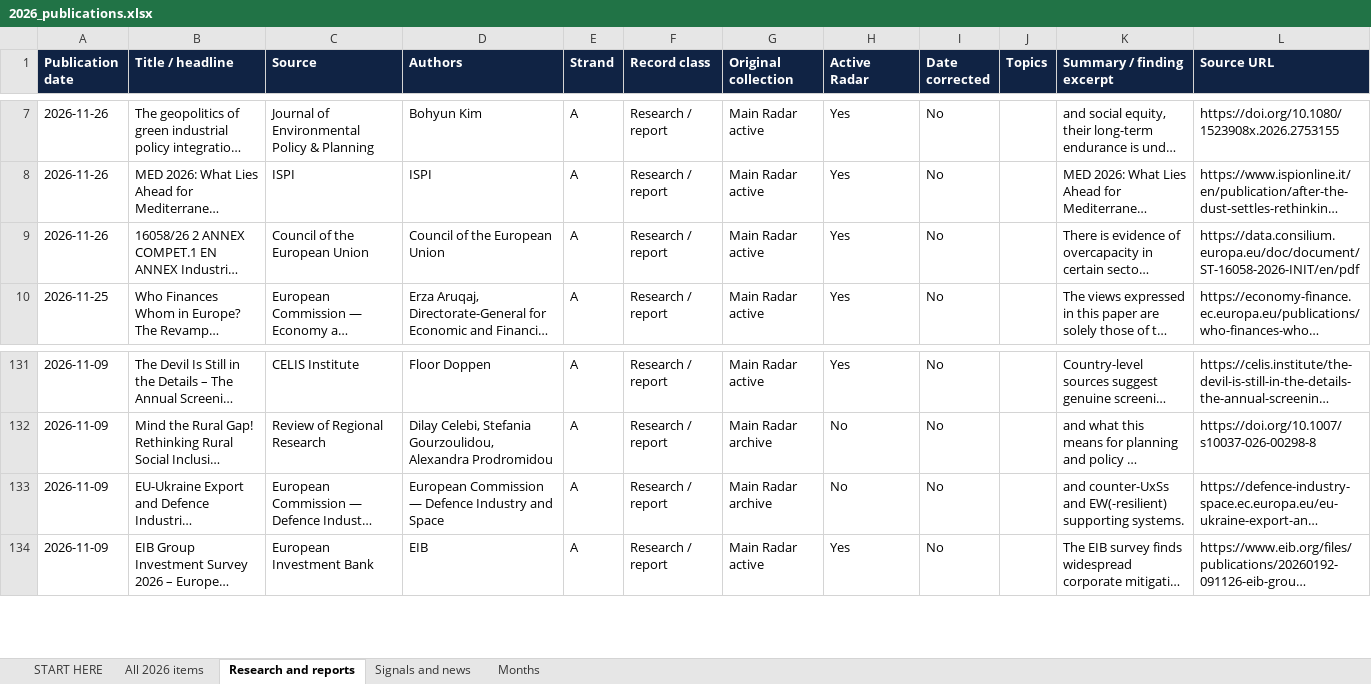
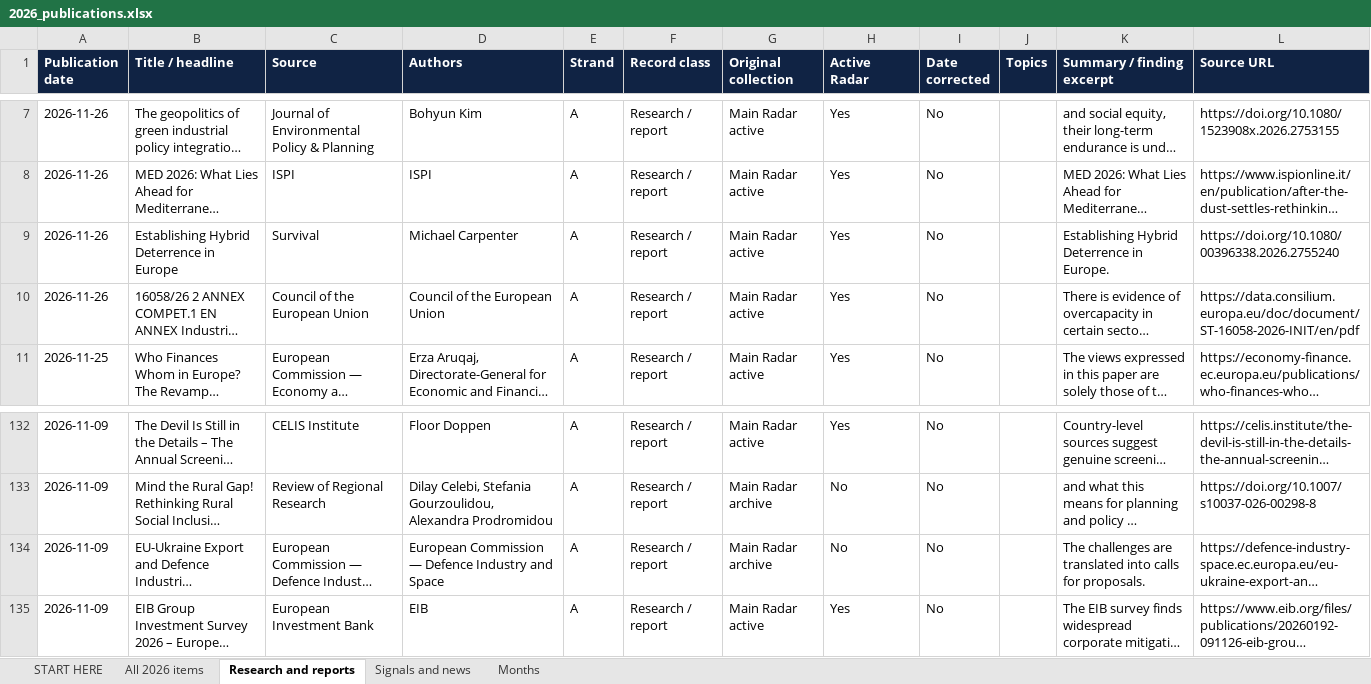
Before and after one commit to vevirm/Europe, an Excel workbook: 2026-stuff/2026_publications.xlsx, sheet Research and reports, drawn as a sheet; only a part is shown, gaps mark what is left out; long unchanged cells end in …; values as stored, in another font and other column widths than the file's, no borders; addresses are those after the commit; the diff names each change by its address in the sheet, - before the commit and + after, or states it on an @@ line.

```diff
--- a/2026-stuff/2026_publications.xlsx (sheet Research and reports)
+++ b/2026-stuff/2026_publications.xlsx (sheet Research and reports)
+row 9: 2026-11-26 | Establishing Hybrid Deterrence in Europe | Survival | Michael Carpenter | A | Research / report | Main Radar active | Yes | No |  | Establishing Hybrid Deterrence in Europe. | https://doi.org/10.1080/00396338.2026.2755240
-K134 (Summary / finding excerpt): and counter-UxSs and EW(-resilient) supporting systems.
+K134 (Summary / finding excerpt): The challenges are translated into calls for proposals.
```
Also changed, not shown: sheet All 2026 items, sheet START HERE, sheet Months, 1 other file.
